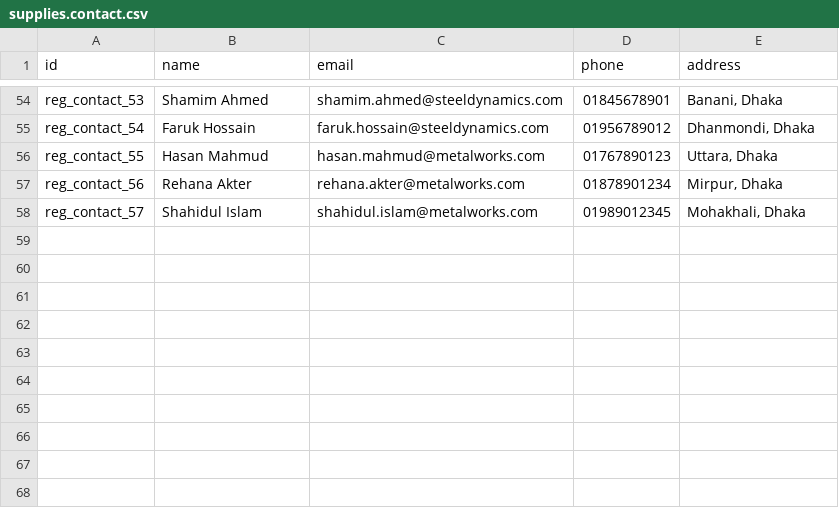
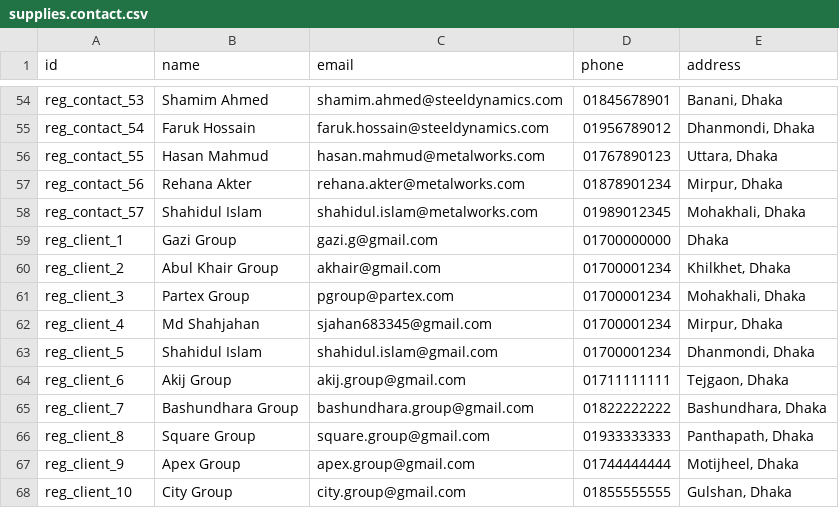
Before and after one commit to rnium/supplies, a CSV file: demo/supplies.contact.csv, drawn as a sheet; only a part is shown, gaps mark what is left out; the diff names each change by its address in the sheet, - before the commit and + after, or states it on an @@ line.

Commit message:
feat(demo): add client references to supplier registration

```diff
--- a/demo/supplies.contact.csv
+++ b/demo/supplies.contact.csv
+row 59: reg_client_1 | Gazi Group | gazi.g@gmail.com | 01700000000 | Dhaka
+row 60: reg_client_2 | Abul Khair Group | akhair@gmail.com | 01700001234 | Khilkhet, Dhaka
+row 61: reg_client_3 | Partex Group | pgroup@partex.com | 01700001234 | Mohakhali, Dhaka
+row 62: reg_client_4 | Md Shahjahan | sjahan683345@gmail.com | 01700001234 | Mirpur, Dhaka
+row 63: reg_client_5 | Shahidul Islam | shahidul.islam@gmail.com | 01700001234 | Dhanmondi, Dhaka
+row 64: reg_client_6 | Akij Group | akij.group@gmail.com | 01711111111 | Tejgaon, Dhaka
+row 65: reg_client_7 | Bashundhara Group | bashundhara.group@gmail.com | 01822222222 | Bashundhara, Dhaka
+row 66: reg_client_8 | Square Group | square.group@gmail.com | 01933333333 | Panthapath, Dhaka
+row 67: reg_client_9 | Apex Group | apex.group@gmail.com | 01744444444 | Motijheel, Dhaka
+row 68: reg_client_10 | City Group | city.group@gmail.com | 01855555555 | Gulshan, Dhaka
```
Also changed, not shown: demo/res.partner.csv, 1 other file.
